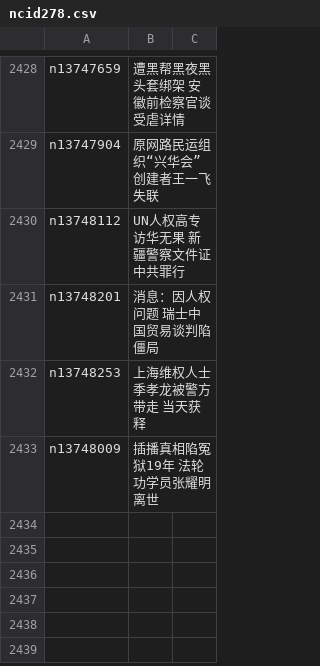
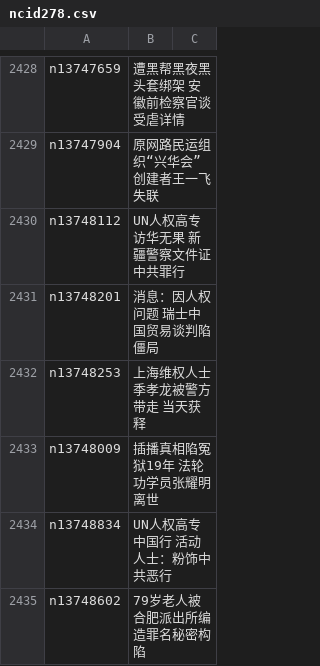
Before and after one commit to easy2view/epoch-news, a CSV file: indexes/ncid278.csv, drawn as a sheet; only a part is shown, gaps mark what is left out; the diff names each change by its address in the sheet, - before the commit and + after, or states it on an @@ line.

```diff
--- a/indexes/ncid278.csv
+++ b/indexes/ncid278.csv
+row 2434: n13748834 | UN人权高专中国行 活动人士：粉饰中共恶行
+row 2435: n13748602 | 79岁老人被合肥派出所编造罪名秘密构陷
```
Also changed, not shown: indexes/ncid1078158.csv, indexes/ncid1349361.csv, 56 other files.
